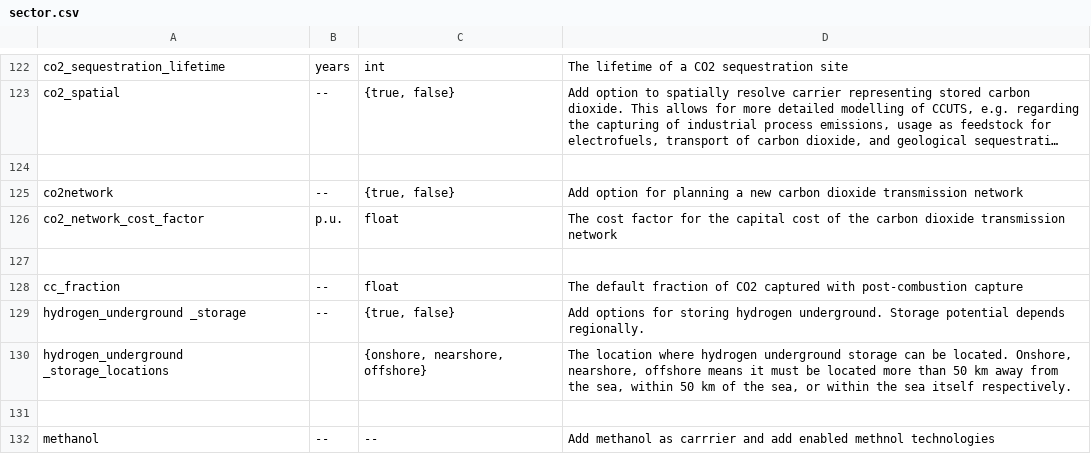
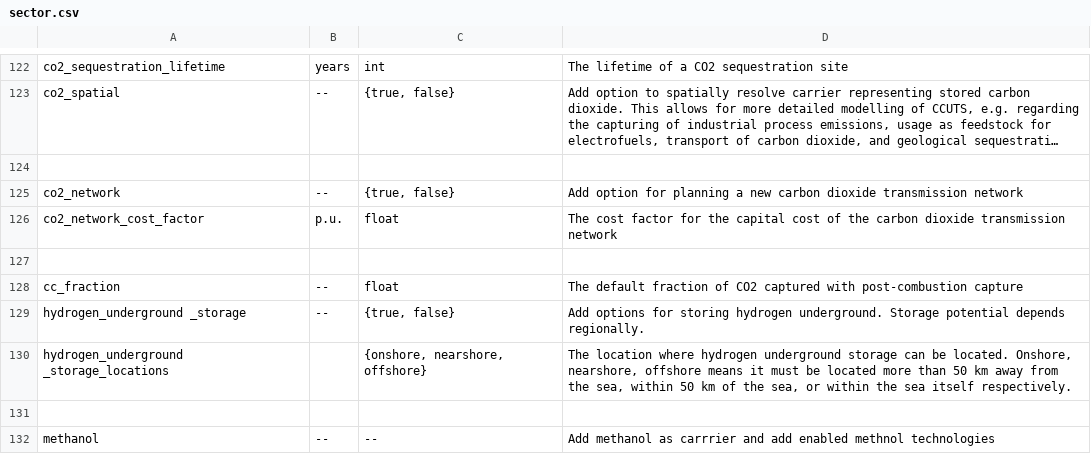
Before and after one commit to AGGM-AG/pypsa-at, a CSV file: doc/configtables/sector.csv, drawn as a sheet; only a part is shown, gaps mark what is left out; long unchanged cells end in …; the diff names each change by its address in the sheet, - before the commit and + after, or states it on an @@ line.

Commit message:
Align the naming convention for the CO2 network configuration (#1437)

```diff
--- a/doc/configtables/sector.csv
+++ b/doc/configtables/sector.csv
-A125: co2network
+A125: co2_network
```
Also changed, not shown: 3 other files.
